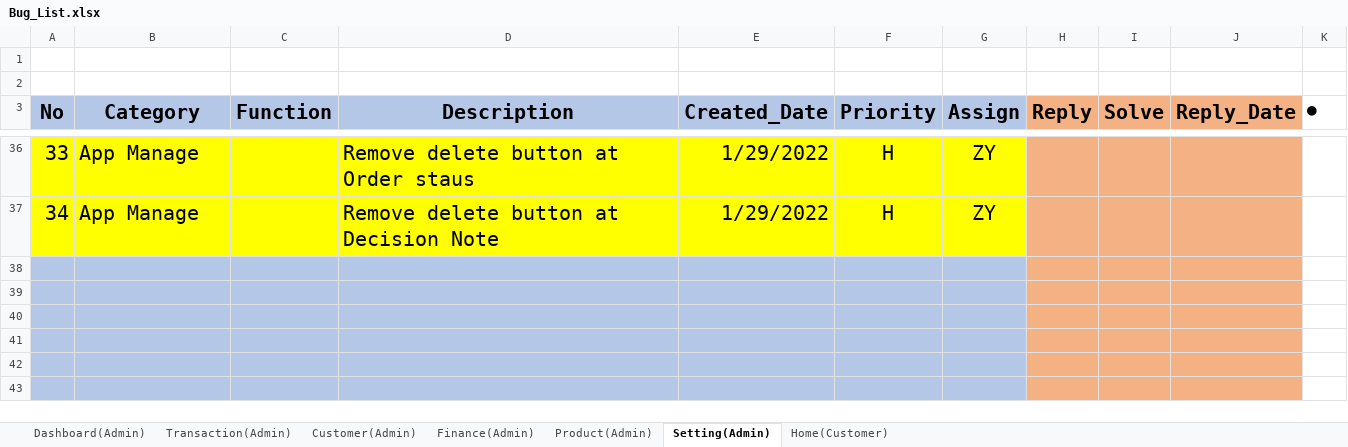
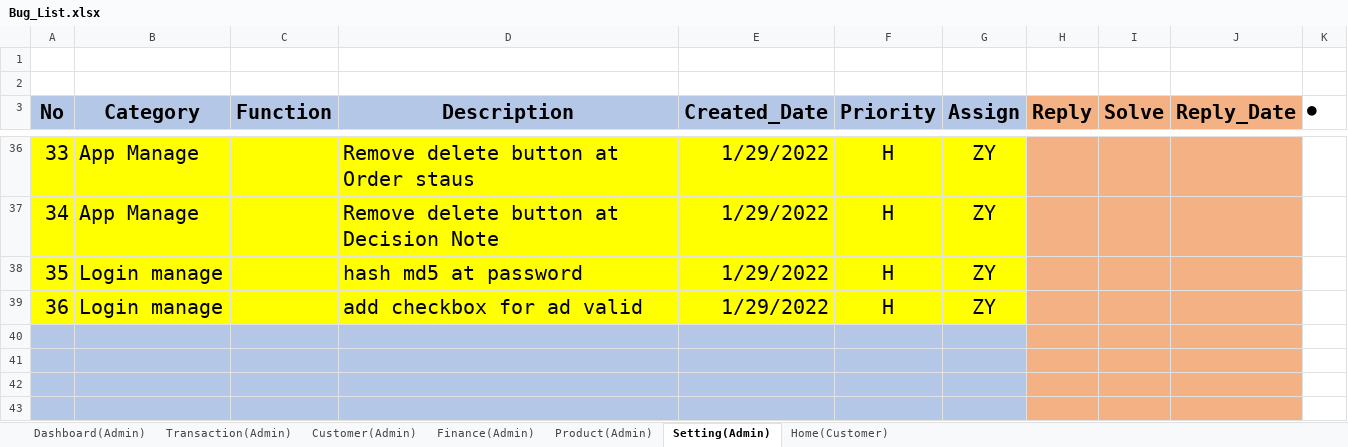
Before and after one commit to LK1130/food_lab_doc, an Excel workbook: 02.Design Document/Bug_List.xlsx, sheet Setting(Admin), drawn as a sheet; only a part is shown, gaps mark what is left out; the shorter side is filled out with more unchanged rows; values as stored, in another font and other column widths than the file's, no borders; the diff covers the shown part only; the diff names each change by its address in the sheet, - before the commit and + after, or states it on an @@ line.

```diff
--- a/02.Design Document/Bug_List.xlsx (sheet Setting(Admin))
+++ b/02.Design Document/Bug_List.xlsx (sheet Setting(Admin))
+row 38: 35 | Login manage |  | hash md5 at password | 1/29/2022 | H | ZY
+row 39: 36 | Login manage |  | add checkbox for ad valid | 1/29/2022 | H | ZY
```
Also changed, not shown: other rows of this sheet.
